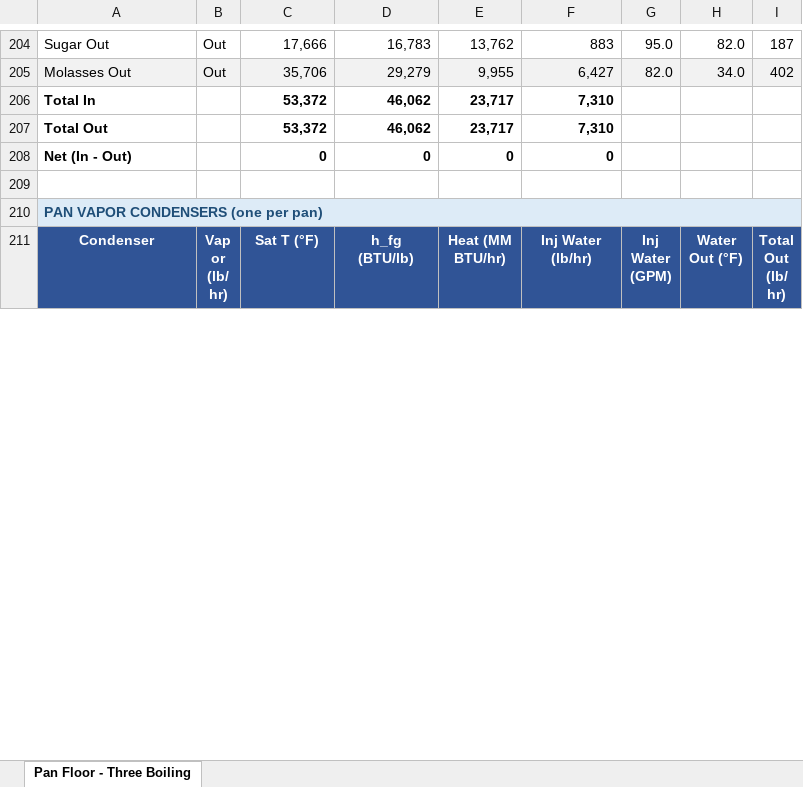
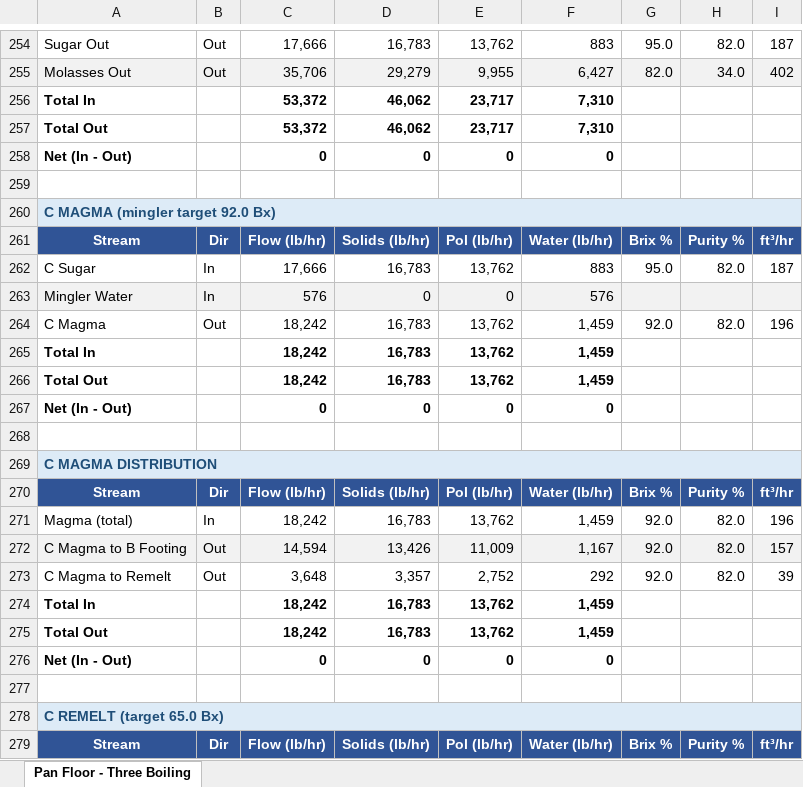
Before and after one commit to codyeaves78-bit/Material_Energy_Balance_OOP_python, an Excel workbook: three_boiling.xlsx, sheet Pan Floor - Three Boiling, drawn as a sheet; only a part is shown, gaps mark what is left out; the shorter side is filled out with more unchanged rows; values as stored, in another font and other column widths than the file's, no borders; charts and pictures not drawn; addresses are those after the commit; the diff covers the shown part only; the diff names each change by its address in the sheet, - before the commit and + after, or states it on an @@ line.

```diff
--- a/three_boiling.xlsx (sheet Pan Floor - Three Boiling)
+++ b/three_boiling.xlsx (sheet Pan Floor - Three Boiling)
@@ column A renumbered in row 260 @@
+row 261: Stream | Dir | Flow (lb/hr) | Solids (lb/hr) | Pol (lb/hr) | Water (lb/hr) | Brix % | Purity % | ft³/hr
+row 262: C Sugar | In | 17,666 | 16,783 | 13,762 | 883 | 95.0 | 82.0 | 187
+row 263: Mingler Water | In | 576 | 0 | 0 | 576
+row 264: C Magma | Out | 18,242 | 16,783 | 13,762 | 1,459 | 92.0 | 82.0 | 196
+row 265: Total In |  | 18,242 | 16,783 | 13,762 | 1,459
+row 266: Total Out |  | 18,242 | 16,783 | 13,762 | 1,459
+row 267: Net (In - Out) |  | 0 | 0 | 0 | 0
+row 268: (empty)
+row 269: C MAGMA DISTRIBUTION
+row 270: Stream | Dir | Flow (lb/hr) | Solids (lb/hr) | Pol (lb/hr) | Water (lb/hr) | Brix % | Purity % | ft³/hr
+row 271: Magma (total) | In | 18,242 | 16,783 | 13,762 | 1,459 | 92.0 | 82.0 | 196
+row 272: C Magma to B Footing | Out | 14,594 | 13,426 | 11,009 | 1,167 | 92.0 | 82.0 | 157
+row 273: C Magma to Remelt | Out | 3,648 | 3,357 | 2,752 | 292 | 92.0 | 82.0 | 39
+row 274: Total In |  | 18,242 | 16,783 | 13,762 | 1,459
+row 275: Total Out |  | 18,242 | 16,783 | 13,762 | 1,459
+row 276: Net (In - Out) |  | 0 | 0 | 0 | 0
+row 277: (empty)
+row 278: C REMELT (target 65.0 Bx)
+row 279: Stream | Dir | Flow (lb/hr) | Solids (lb/hr) | Pol (lb/hr) | Water (lb/hr) | Brix % | Purity % | ft³/hr
```
Also changed, not shown: 65 added rows, 1 removed row, 23 edited cells and cell formats elsewhere in this sheet, charts or pictures, four_boiling.xlsx, 6 other files.
